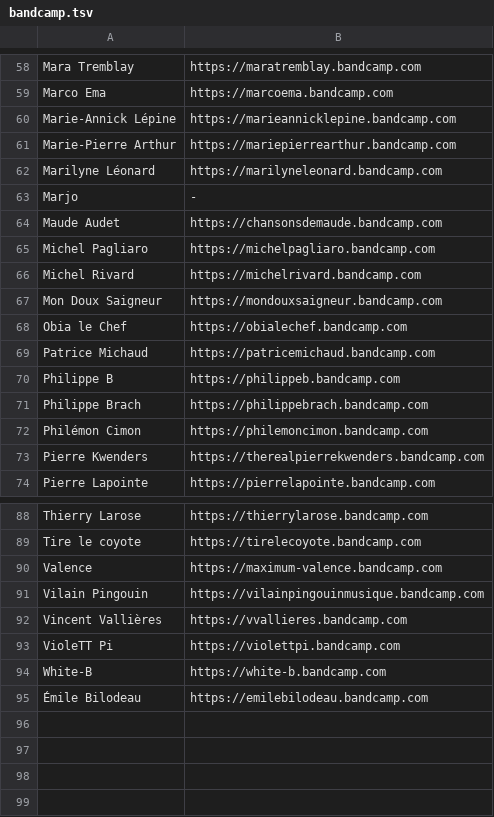
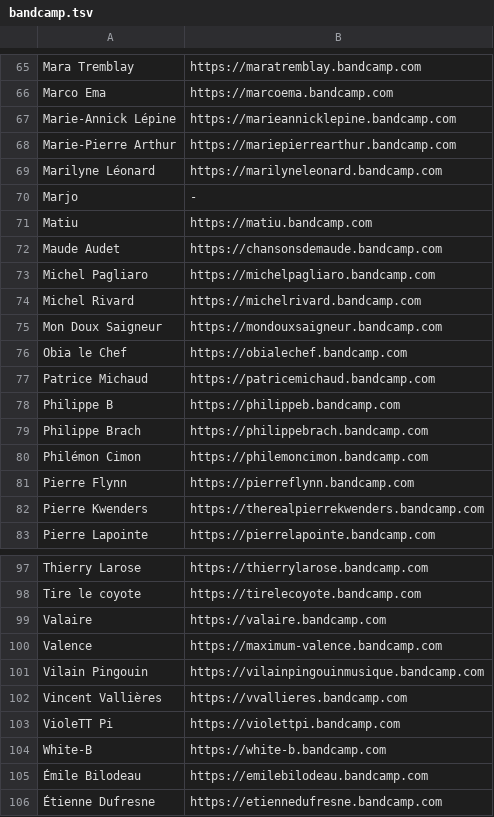
Before and after one commit to naimouellet/songspotteur-source, a TSV file: scripts/bandcamp.tsv, drawn as a sheet; only a part is shown, gaps mark what is left out; the diff covers the shown part only.

```diff
--- a/scripts/bandcamp.tsv
+++ b/scripts/bandcamp.tsv
@@ -63,2 +70,3 @@ Marilyne Léonard	https://marilyneleonard.bandcamp.com
 Marjo	-
+Matiu	https://matiu.bandcamp.com
 Maude Audet	https://chansonsdemaude.bandcamp.com
@@ -72,2 +80,3 @@ Philippe Brach	https://philippebrach.bandcamp.com
 Philémon Cimon	https://philemoncimon.bandcamp.com
+Pierre Flynn	https://pierreflynn.bandcamp.com
 Pierre Kwenders	https://therealpierrekwenders.bandcamp.com
@@ -89,2 +98,3 @@ Thierry Larose	https://thierrylarose.bandcamp.com
 Tire le coyote	https://tirelecoyote.bandcamp.com
+Valaire	https://valaire.bandcamp.com
 Valence	https://maximum-valence.bandcamp.com
@@ -95 +105,2 @@ White-B	https://white-b.bandcamp.com
 Émile Bilodeau	https://emilebilodeau.bandcamp.com
+Étienne Dufresne	https://etiennedufresne.bandcamp.com
```
Also changed, not shown: 8 added rows and 1 removed row elsewhere in this file, 5 other files.
